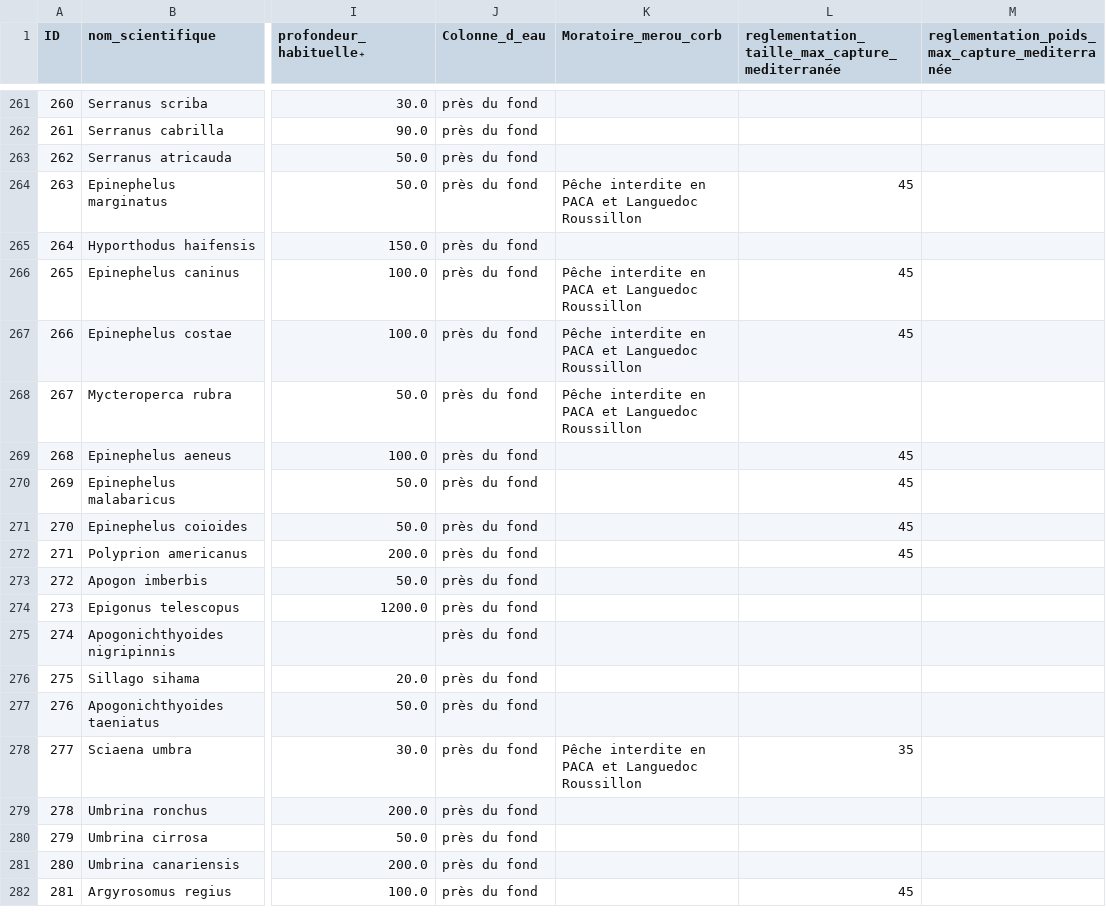
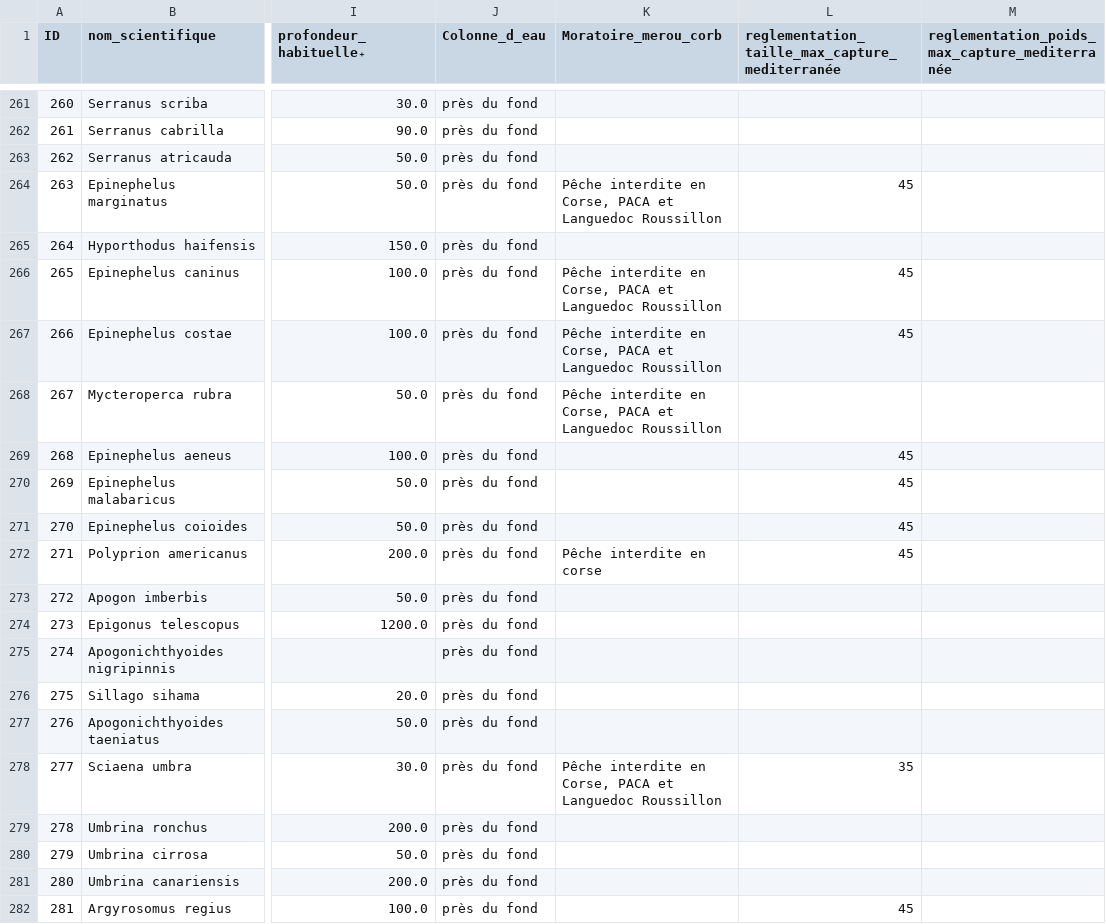
Before and after one commit to SEA-association/bdd-recofish, a CSV file: bdd_poissons/poissons_complet.csv, drawn as a sheet; only a part is shown, gaps mark what is left out; the diff names each change by its address in the sheet, - before the commit and + after, or states it on an @@ line.

Commit message:
modif reglementation

```diff
--- a/bdd_poissons/poissons_complet.csv
+++ b/bdd_poissons/poissons_complet.csv
-K264 (Moratoire_merou_corb): …interdite en PACA et…
+K264 (Moratoire_merou_corb): …interdite en Corse, PACA et…
-K266:K268 (Moratoire_merou_corb): …interdite en PACA et…
+K266:K268 (Moratoire_merou_corb): …interdite en Corse, PACA et…
-K272 (Moratoire_merou_corb): (empty)
+K272 (Moratoire_merou_corb): Pêche interdite en corse
-K278 (Moratoire_merou_corb): …interdite en PACA et…
+K278 (Moratoire_merou_corb): …interdite en Corse, PACA et…
```
